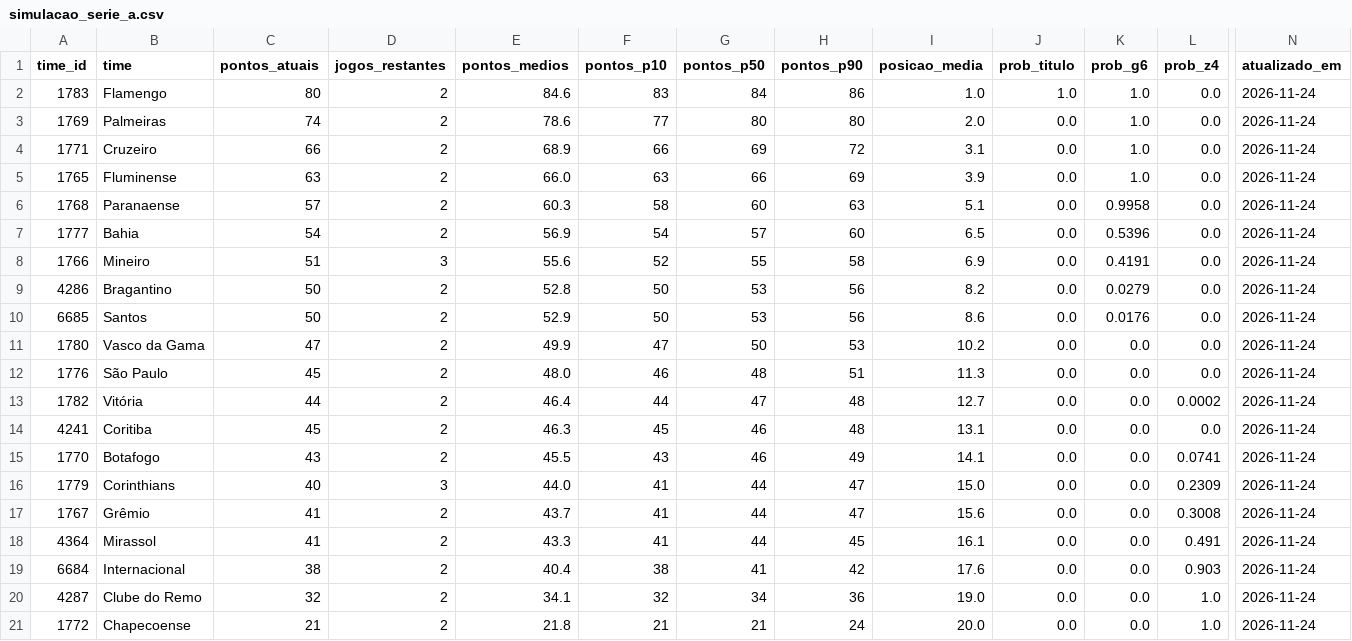
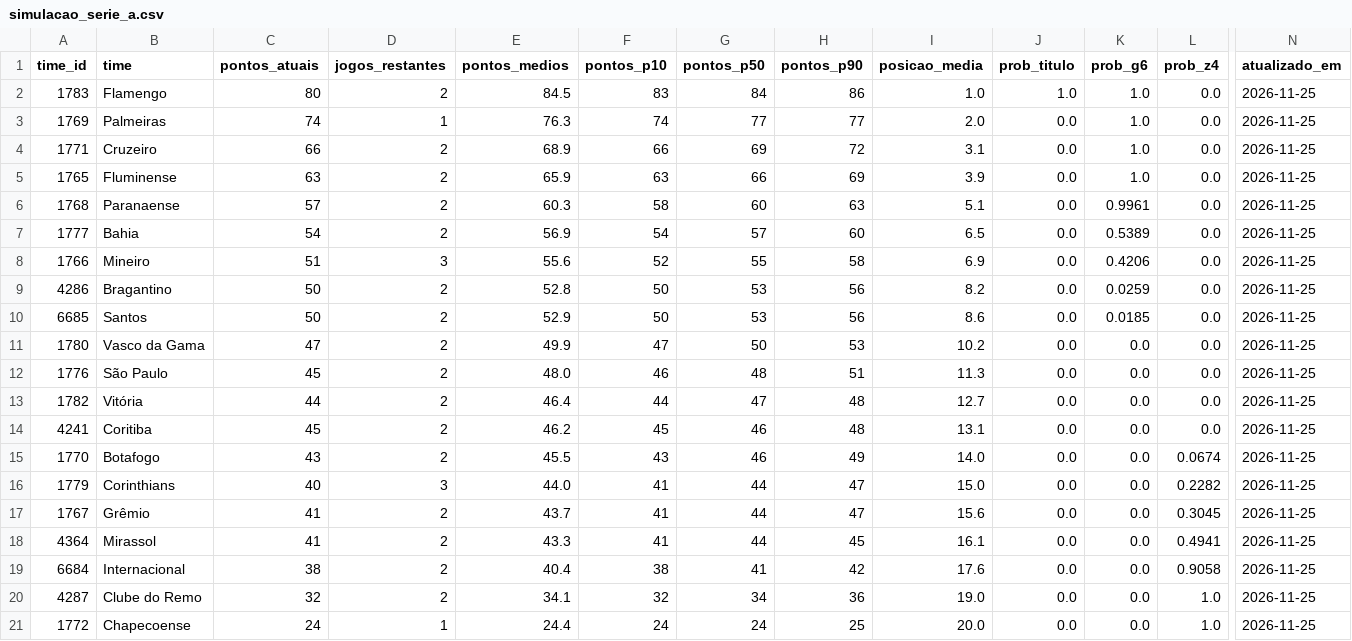
Before and after one commit to edsonsena15-lab/analise_corinthians, a CSV file: simulacao_serie_a.csv, drawn as a sheet; only a part is shown, gaps mark what is left out; the diff names each change by its address in the sheet, - before the commit and + after, or states it on an @@ line.

```diff
--- a/simulacao_serie_a.csv
+++ b/simulacao_serie_a.csv
-E2 (pontos_medios): 84.6
+E2 (pontos_medios): 84.5
-N2:N21 (atualizado_em): 2026-11-24
+N2:N21 (atualizado_em): 2026-11-25
-D3 (jogos_restantes): 2
+D3 (jogos_restantes): 1
-E3 (pontos_medios): 78.6
+E3 (pontos_medios): 76.3
-F3 (pontos_p10): 77
+F3 (pontos_p10): 74
-G3 (pontos_p50): 80
+G3 (pontos_p50): 77
-H3 (pontos_p90): 80
+H3 (pontos_p90): 77
-E5 (pontos_medios): 66.0
+E5 (pontos_medios): 65.9
-K6 (prob_g6): 0.9958
+K6 (prob_g6): 0.9961
-K7 (prob_g6): 0.5396
+K7 (prob_g6): 0.5389
-K8 (prob_g6): 0.4191
+K8 (prob_g6): 0.4206
-K9 (prob_g6): 0.0279
+K9 (prob_g6): 0.0259
-K10 (prob_g6): 0.0176
+K10 (prob_g6): 0.0185
-L13 (prob_z4): 0.0002
+L13 (prob_z4): 0.0
-E14 (pontos_medios): 46.3
+E14 (pontos_medios): 46.2
-I15 (posicao_media): 14.1
+I15 (posicao_media): 14.0
-L15 (prob_z4): 0.0741
+L15 (prob_z4): 0.0674
-L16 (prob_z4): 0.2309
+L16 (prob_z4): 0.2282
-L17 (prob_z4): 0.3008
+L17 (prob_z4): 0.3045
-L18 (prob_z4): 0.491
+L18 (prob_z4): 0.4941
-L19 (prob_z4): 0.903
+L19 (prob_z4): 0.9058
-C21 (pontos_atuais): 21
+C21 (pontos_atuais): 24
-D21 (jogos_restantes): 2
+D21 (jogos_restantes): 1
-E21 (pontos_medios): 21.8
+E21 (pontos_medios): 24.4
-F21 (pontos_p10): 21
+F21 (pontos_p10): 24
-G21 (pontos_p50): 21
+G21 (pontos_p50): 24
-H21 (pontos_p90): 24
+H21 (pontos_p90): 25
```
Also changed, not shown: artilharia_corinthians.csv, tabela_serie_a.csv, 1 other file.
